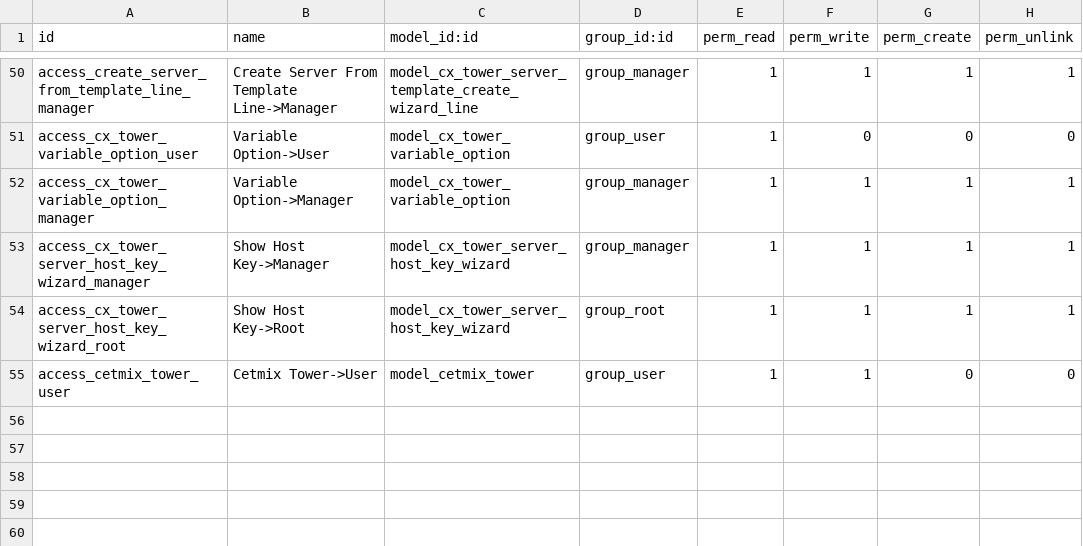
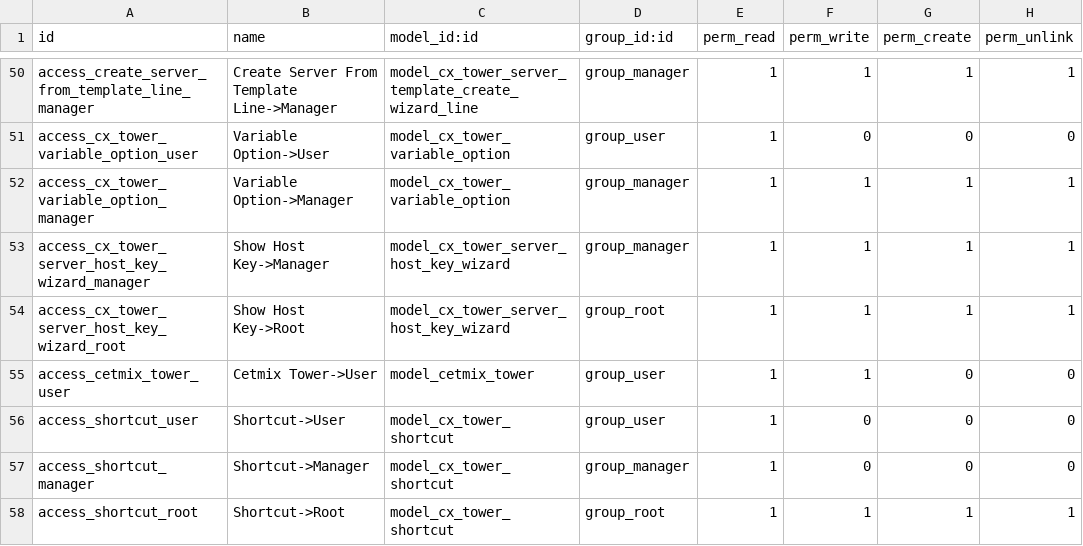
Before and after one commit to cetmix/cetmix-tower, a CSV file: cetmix_tower_server/security/ir.model.access.csv, drawn as a sheet; only a part is shown, gaps mark what is left out.

Commit message:
[IMP] cetmix_tower_server: Shortcuts
Shortcuts allow to run commands or flight plans with a single click.
Shortcuts can be assigned to servers or server templates.

Task: 4491

```diff
--- a/cetmix_tower_server/security/ir.model.access.csv
+++ b/cetmix_tower_server/security/ir.model.access.csv
@@ -55 +55,4 @@ access_cx_tower_server_host_key_wizard_root,Show Host Key->Root,model_cx_tower_s
 access_cetmix_tower_user,Cetmix Tower->User,model_cetmix_tower,group_user,1,1,0,0
+access_shortcut_user,Shortcut->User,model_cx_tower_shortcut,group_user,1,0,0,0
+access_shortcut_manager,Shortcut->Manager,model_cx_tower_shortcut,group_manager,1,0,0,0
+access_shortcut_root,Shortcut->Root,model_cx_tower_shortcut,group_root,1,1,1,1
```
Also changed, not shown: 16 other files.
